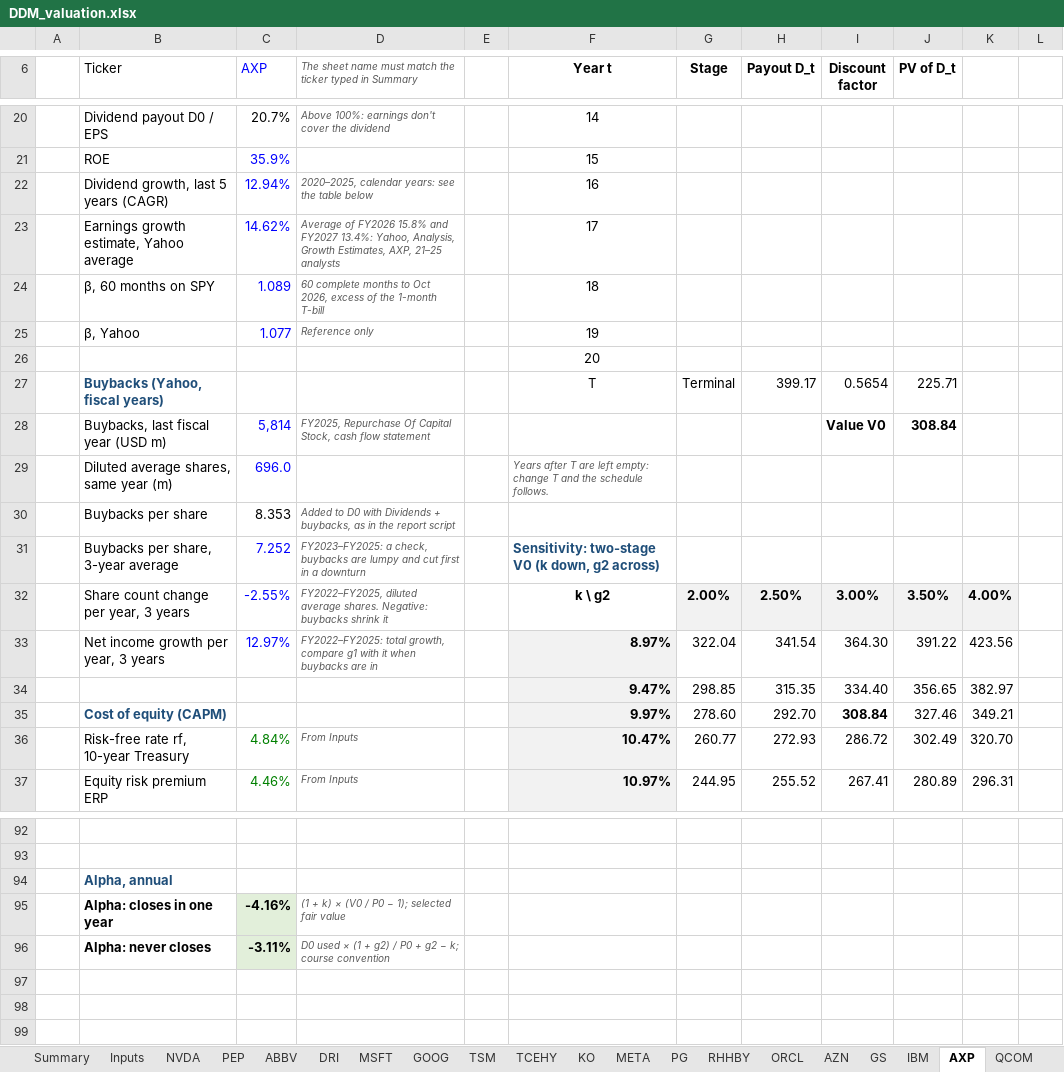
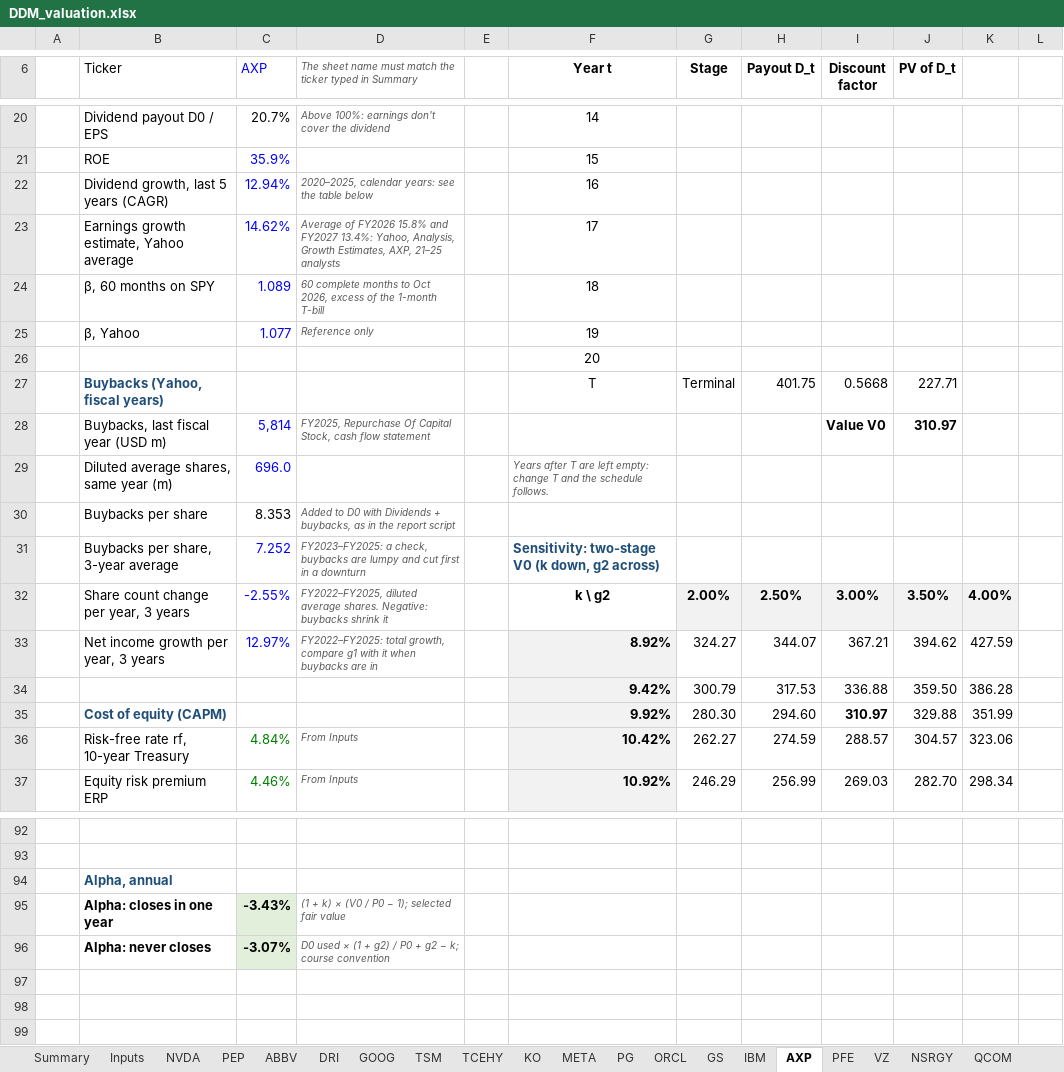
Before and after one commit to Baumender2026/Matterhorn-Capital-Management, an Excel workbook: runs/round2/inputs/DDM_valuation.xlsx, sheet AXP, drawn as a sheet; only a part is shown, gaps mark what is left out; values as stored, in another font and other column widths than the file's, no borders; conditional formats not drawn; removed rows and columns are numbered as before the commit, all else as after; rows hold the shown columns only; the diff covers the shown part only; the diff names each change by its address in the sheet, - before the commit and + after, or states it on an @@ line.

```diff
--- a/runs/round2/inputs/DDM_valuation.xlsx (sheet AXP)
+++ b/runs/round2/inputs/DDM_valuation.xlsx (sheet AXP)
-sheet tab: MSFT
-sheet tab: RHHBY
-sheet tab: AZN
-H27 (Payout D_t): 399.17
+H27 (Payout D_t): 401.75
-I27 (Discount factor): 0.5654
+I27 (Discount factor): 0.5668
-J27 (PV of D_t): 225.71
+J27 (PV of D_t): 227.71
-J28 (PV of D_t): 308.84
+J28 (PV of D_t): 310.97
-F33 (Year t): 8.97%
+F33 (Year t): 8.92%
-G33 (Stage): 322.04
+G33 (Stage): 324.27
-H33 (Payout D_t): 341.54
+H33 (Payout D_t): 344.07
-I33 (Discount factor): 364.30
+I33 (Discount factor): 367.21
-J33 (PV of D_t): 391.22
+J33 (PV of D_t): 394.62
-K33: 423.56
+K33: 427.59
-row 34:  |  |  |  |  | 9.47% | 298.85 | 315.35 | 334.40 | 356.65 | 382.97
+row 34:  |  |  |  |  | 9.42% | 300.79 | 317.53 | 336.88 | 359.50 | 386.28
-F35 (Year t): 9.97%
+F35 (Year t): 9.92%
-G35 (Stage): 278.60
+G35 (Stage): 280.30
-H35 (Payout D_t): 292.70
+H35 (Payout D_t): 294.60
-I35 (Discount factor): 308.84
+I35 (Discount factor): 310.97
-J35 (PV of D_t): 327.46
+J35 (PV of D_t): 329.88
-K35: 349.21
+K35: 351.99
-F36 (Year t): 10.47%
+F36 (Year t): 10.42%
-G36 (Stage): 260.77
+G36 (Stage): 262.27
-H36 (Payout D_t): 272.93
+H36 (Payout D_t): 274.59
-I36 (Discount factor): 286.72
+I36 (Discount factor): 288.57
-J36 (PV of D_t): 302.49
+J36 (PV of D_t): 304.57
-K36: 320.70
+K36: 323.06
-F37 (Year t): 10.97%
+F37 (Year t): 10.92%
-G37 (Stage): 244.95
+G37 (Stage): 246.29
-H37 (Payout D_t): 255.52
+H37 (Payout D_t): 256.99
-I37 (Discount factor): 267.41
+I37 (Discount factor): 269.03
-J37 (PV of D_t): 280.89
+J37 (PV of D_t): 282.70
-K37: 296.31
+K37: 298.34
-C95 (AXP): -4.16%
+C95 (AXP): -3.43%
-C96 (AXP): -3.11%
+C96 (AXP): -3.07%
```
Also changed, not shown: 61 edited cells elsewhere in this sheet, sheet Summary, sheet KO, sheet QCOM, sheet NSRGY, sheet GOOG, sheet META, 13 more sheets, other sheet tabs, formulas that keep their value.
